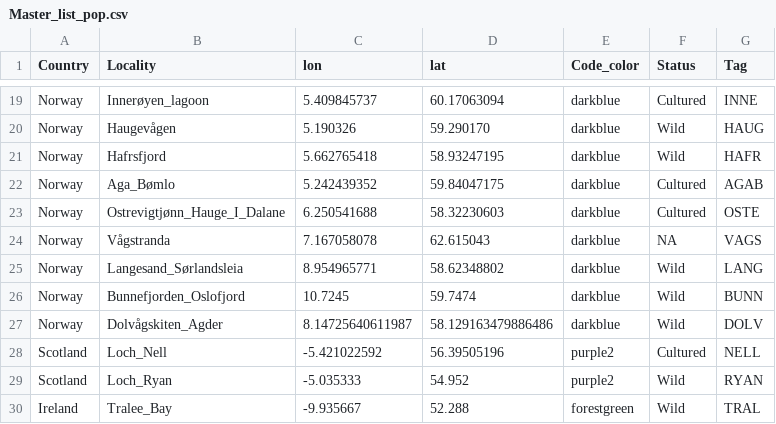
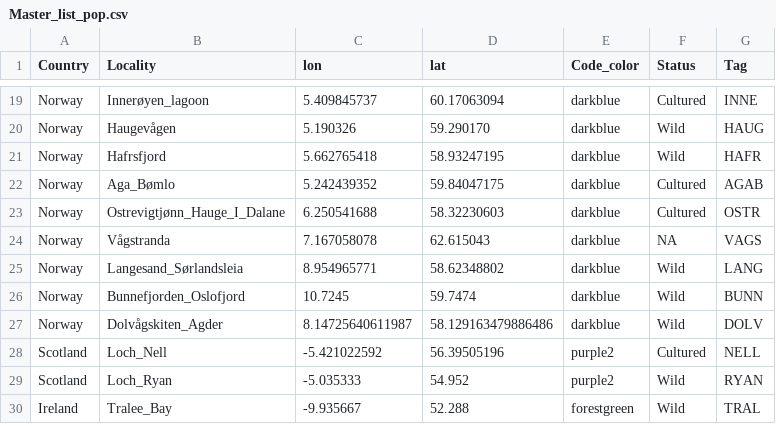
Before and after one commit to HomereAMK/Shucking, a CSV file: 01_infofiles/Master_list_pop.csv, drawn as a sheet; only a part is shown, gaps mark what is left out.

```diff
--- a/01_infofiles/Master_list_pop.csv
+++ b/01_infofiles/Master_list_pop.csv
@@ -22,3 +22,3 @@ Norway,Hafrsfjord,5.662765418,58.93247195,darkblue,Wild,HAFR
 Norway,Aga_Bømlo,5.242439352,59.84047175,darkblue,Cultured,AGAB
-Norway,Ostrevigtjønn_Hauge_I_Dalane,6.250541688,58.32230603,darkblue,Cultured,OSTE
+Norway,Ostrevigtjønn_Hauge_I_Dalane,6.250541688,58.32230603,darkblue,Cultured,OSTR
 Norway,Vågstranda,7.167058078,62.615043,darkblue,NA,VAGS
```
Also changed, not shown: 1 other file.
